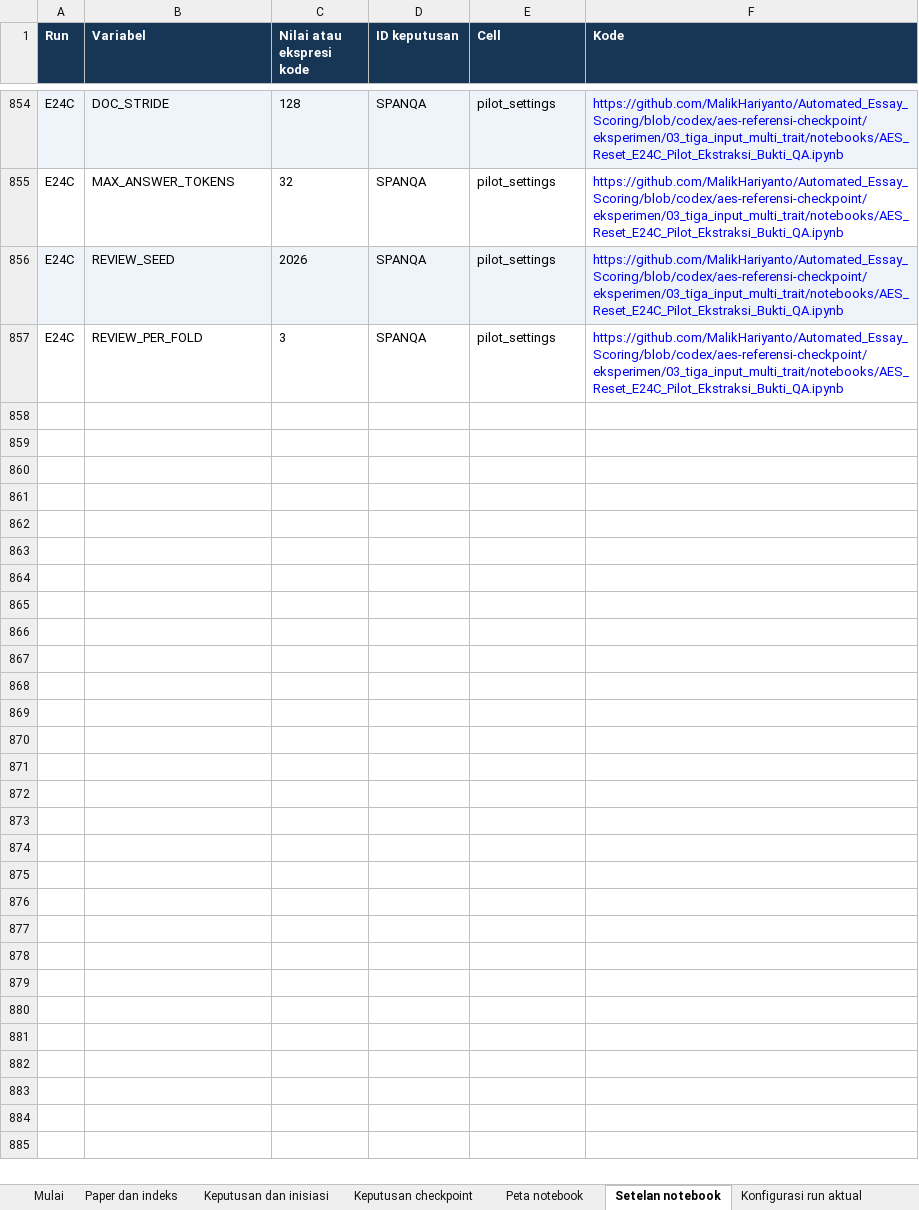
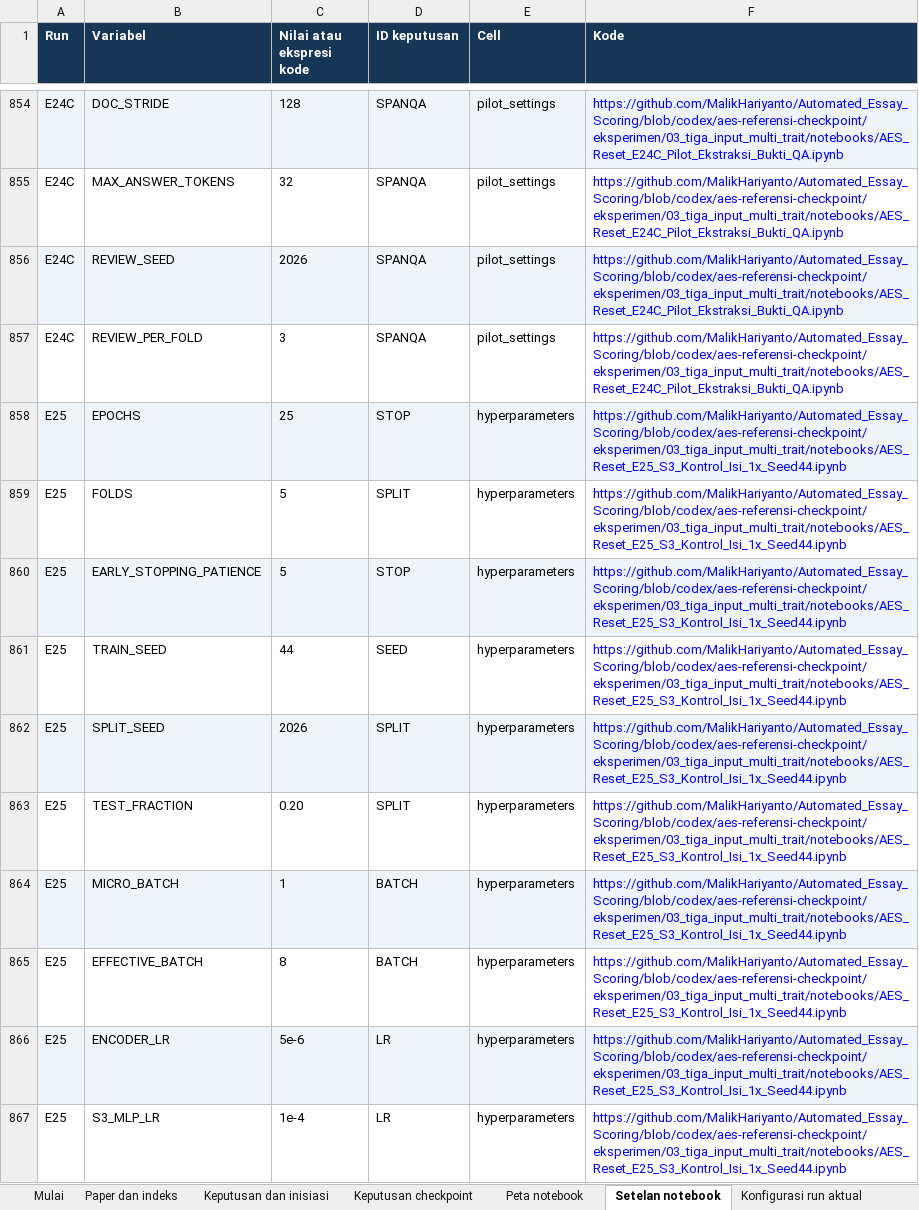
Before and after one commit to MalikHariyanto/Automated_Essay_Scoring, an Excel workbook: docs/skripsi/Register_Bukti_AES_MultiTrait.xlsx, sheet Setelan notebook, drawn as a sheet; only a part is shown, gaps mark what is left out; values as stored, in another font and other column widths than the file's, no borders; the diff covers the shown part only; the diff names each change by its address in the sheet, - before the commit and + after, or states it on an @@ line.

Commit message:
Add E25 matched seed-44 control and E23 comparison

```diff
--- a/docs/skripsi/Register_Bukti_AES_MultiTrait.xlsx (sheet Setelan notebook)
+++ b/docs/skripsi/Register_Bukti_AES_MultiTrait.xlsx (sheet Setelan notebook)
+row 858: E25 | EPOCHS | 25 | STOP | hyperparameters | https://github.com/MalikHariyanto/Automated_Essay_Scoring/blob/codex/aes-referensi-checkpoint/eksperimen/03_tiga_input_multi_trait/notebooks/AES_Reset_E25_S3_Kontrol_Isi_1x_Seed44.ipynb
+row 859: E25 | FOLDS | 5 | SPLIT | hyperparameters | https://github.com/MalikHariyanto/Automated_Essay_Scoring/blob/codex/aes-referensi-checkpoint/eksperimen/03_tiga_input_multi_trait/notebooks/AES_Reset_E25_S3_Kontrol_Isi_1x_Seed44.ipynb
+row 860: E25 | EARLY_STOPPING_PATIENCE | 5 | STOP | hyperparameters | https://github.com/MalikHariyanto/Automated_Essay_Scoring/blob/codex/aes-referensi-checkpoint/eksperimen/03_tiga_input_multi_trait/notebooks/AES_Reset_E25_S3_Kontrol_Isi_1x_Seed44.ipynb
+row 861: E25 | TRAIN_SEED | 44 | SEED | hyperparameters | https://github.com/MalikHariyanto/Automated_Essay_Scoring/blob/codex/aes-referensi-checkpoint/eksperimen/03_tiga_input_multi_trait/notebooks/AES_Reset_E25_S3_Kontrol_Isi_1x_Seed44.ipynb
+row 862: E25 | SPLIT_SEED | 2026 | SPLIT | hyperparameters | https://github.com/MalikHariyanto/Automated_Essay_Scoring/blob/codex/aes-referensi-checkpoint/eksperimen/03_tiga_input_multi_trait/notebooks/AES_Reset_E25_S3_Kontrol_Isi_1x_Seed44.ipynb
+row 863: E25 | TEST_FRACTION | 0.20 | SPLIT | hyperparameters | https://github.com/MalikHariyanto/Automated_Essay_Scoring/blob/codex/aes-referensi-checkpoint/eksperimen/03_tiga_input_multi_trait/notebooks/AES_Reset_E25_S3_Kontrol_Isi_1x_Seed44.ipynb
+row 864: E25 | MICRO_BATCH | 1 | BATCH | hyperparameters | https://github.com/MalikHariyanto/Automated_Essay_Scoring/blob/codex/aes-referensi-checkpoint/eksperimen/03_tiga_input_multi_trait/notebooks/AES_Reset_E25_S3_Kontrol_Isi_1x_Seed44.ipynb
+row 865: E25 | EFFECTIVE_BATCH | 8 | BATCH | hyperparameters | https://github.com/MalikHariyanto/Automated_Essay_Scoring/blob/codex/aes-referensi-checkpoint/eksperimen/03_tiga_input_multi_trait/notebooks/AES_Reset_E25_S3_Kontrol_Isi_1x_Seed44.ipynb
+row 866: E25 | ENCODER_LR | 5e-6 | LR | hyperparameters | https://github.com/MalikHariyanto/Automated_Essay_Scoring/blob/codex/aes-referensi-checkpoint/eksperimen/03_tiga_input_multi_trait/notebooks/AES_Reset_E25_S3_Kontrol_Isi_1x_Seed44.ipynb
+row 867: E25 | S3_MLP_LR | 1e-4 | LR | hyperparameters | https://github.com/MalikHariyanto/Automated_Essay_Scoring/blob/codex/aes-referensi-checkpoint/eksperimen/03_tiga_input_multi_trait/notebooks/AES_Reset_E25_S3_Kontrol_Isi_1x_Seed44.ipynb
```
Also changed, not shown: 25 added rows elsewhere in this sheet, sheet Keputusan dan inisiasi, sheet Peta notebook, sheet Keputusan checkpoint, 11 other files.
